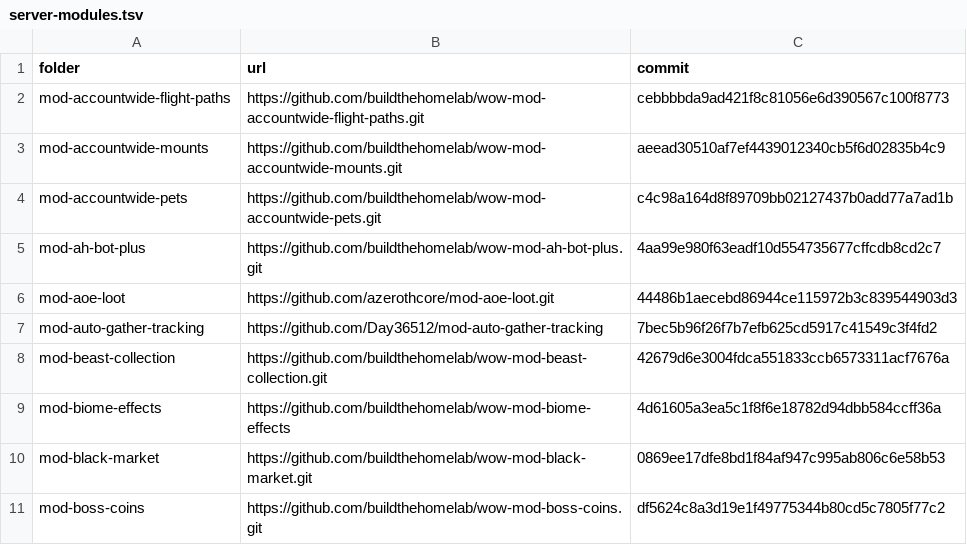
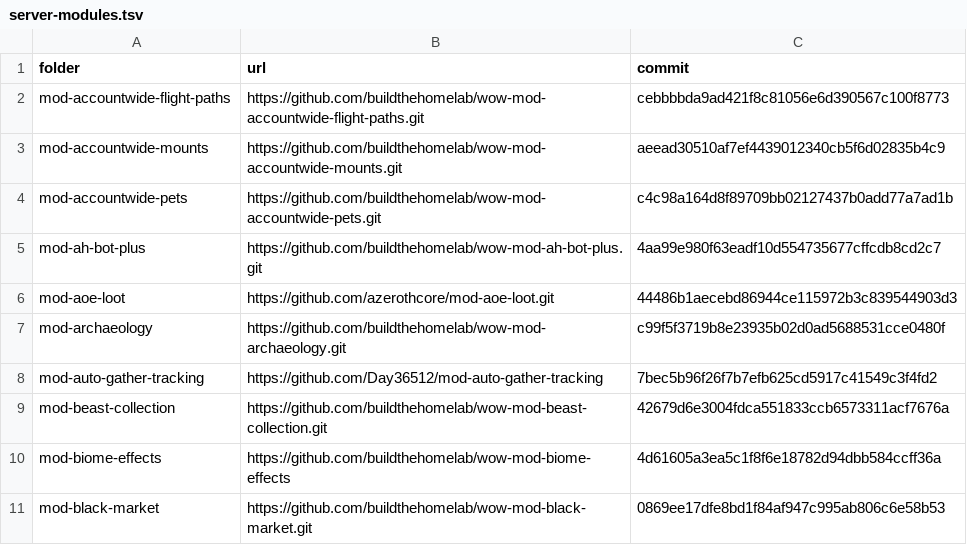
Before and after one commit to buildthehomelab/wow-ci, a TSV file: config/server-modules.tsv, drawn as a sheet; only a part is shown; the shorter side is filled out with more unchanged rows.

```diff
--- a/config/server-modules.tsv
+++ b/config/server-modules.tsv
@@ -6,2 +6,3 @@ mod-ah-bot-plus	https://github.com/buildthehomelab/wow-mod-ah-bot-plus.git	4aa99
 mod-aoe-loot	https://github.com/azerothcore/mod-aoe-loot.git	44486b1aecebd86944ce115972b3c839544903d3
+mod-archaeology	https://github.com/buildthehomelab/wow-mod-archaeology.git	c99f5f3719b8e23935b02d0ad5688531cce0480f
 mod-auto-gather-tracking	https://github.com/Day36512/mod-auto-gather-tracking	7bec5b96f26f7b7efb625cd5917c41549c3f4fd2
```
Also changed, not shown: 1 other file.
